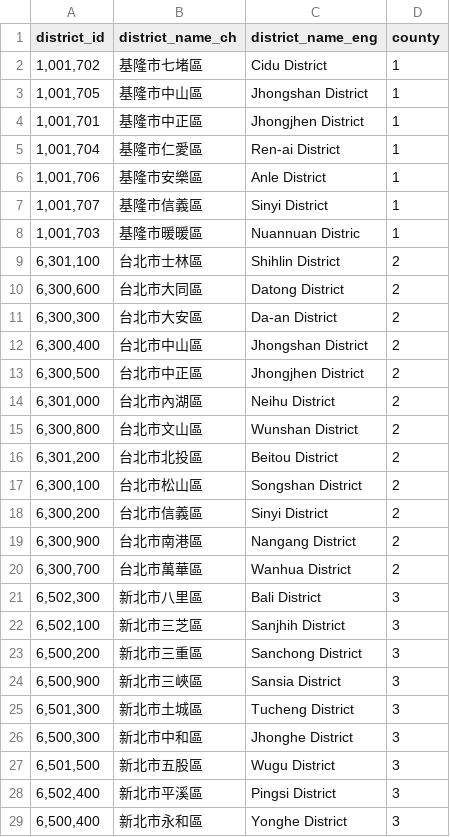
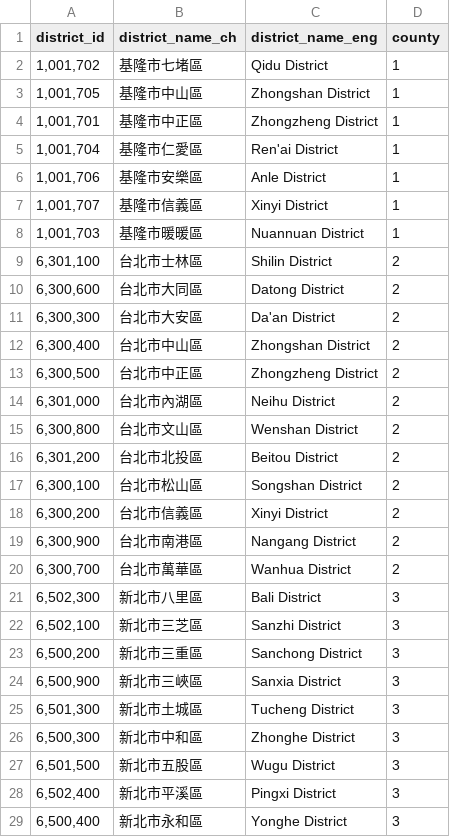
Before and after one commit to IsaacLee0904/data-job-vacancy-insight, a CSV file: dbt/seeds/er_district.csv, drawn as a sheet; only a part is shown; the diff covers the shown part only.

Commit message:
adjust district_name_eng

```diff
--- a/dbt/seeds/er_district.csv
+++ b/dbt/seeds/er_district.csv
@@ -1,19 +1,19 @@
 district_id,district_name_ch,district_name_eng,county
-"1,001,702",基隆市七堵區,Cidu District,1
-"1,001,705",基隆市中山區,Jhongshan District,1
-"1,001,701",基隆市中正區,Jhongjhen District,1
-"1,001,704",基隆市仁愛區,Ren-ai District,1
+"1,001,702",基隆市七堵區,Qidu District,1
+"1,001,705",基隆市中山區,Zhongshan District,1
+"1,001,701",基隆市中正區,Zhongzheng District,1
+"1,001,704",基隆市仁愛區,Ren'ai District,1
 "1,001,706",基隆市安樂區,Anle District,1
-"1,001,707",基隆市信義區,Sinyi District,1
-"1,001,703",基隆市暖暖區,Nuannuan Distric,1
-"6,301,100",台北市士林區,Shihlin District,2
+"1,001,707",基隆市信義區,Xinyi District,1
+"1,001,703",基隆市暖暖區,Nuannuan District,1
+"6,301,100",台北市士林區,Shilin District,2
 "6,300,600",台北市大同區,Datong District,2
-"6,300,300",台北市大安區,Da-an District,2
-"6,300,400",台北市中山區,Jhongshan District,2
-"6,300,500",台北市中正區,Jhongjhen District,2
+"6,300,300",台北市大安區,Da'an District,2
+"6,300,400",台北市中山區,Zhongshan District,2
+"6,300,500",台北市中正區,Zhongzheng District,2
 "6,301,000",台北市內湖區,Neihu District,2
-"6,300,800",台北市文山區,Wunshan District,2
+"6,300,800",台北市文山區,Wenshan District,2
 "6,301,200",台北市北投區,Beitou District,2
 "6,300,100",台北市松山區,Songshan District,2
-"6,300,200",台北市信義區,Sinyi District,2
+"6,300,200",台北市信義區,Xinyi District,2
 "6,300,900",台北市南港區,Nangang District,2
@@ -21,9 +21,9 @@ district_id,district_name_ch,district_name_eng,county
 "6,502,300",新北市八里區,Bali District,3
-"6,502,100",新北市三芝區,Sanjhih District,3
+"6,502,100",新北市三芝區,Sanzhi District,3
 "6,500,200",新北市三重區,Sanchong District,3
-"6,500,900",新北市三峽區,Sansia District,3
+"6,500,900",新北市三峽區,Sanxia District,3
 "6,501,300",新北市土城區,Tucheng District,3
-"6,500,300",新北市中和區,Jhonghe District,3
+"6,500,300",新北市中和區,Zhonghe District,3
 "6,501,500",新北市五股區,Wugu District,3
-"6,502,400",新北市平溪區,Pingsi District,3
+"6,502,400",新北市平溪區,Pingxi District,3
 "6,500,400",新北市永和區,Yonghe District,3
```
Also changed, not shown: 2 added rows and 138 edited cells elsewhere in this file.
